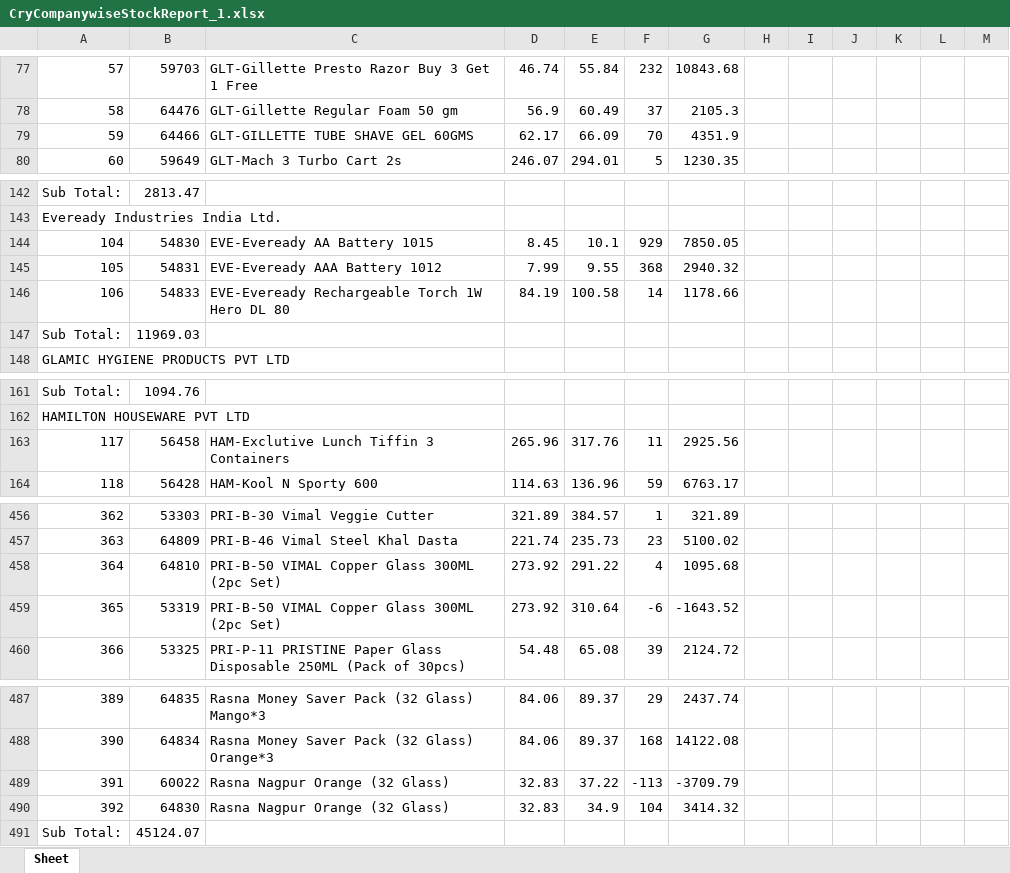
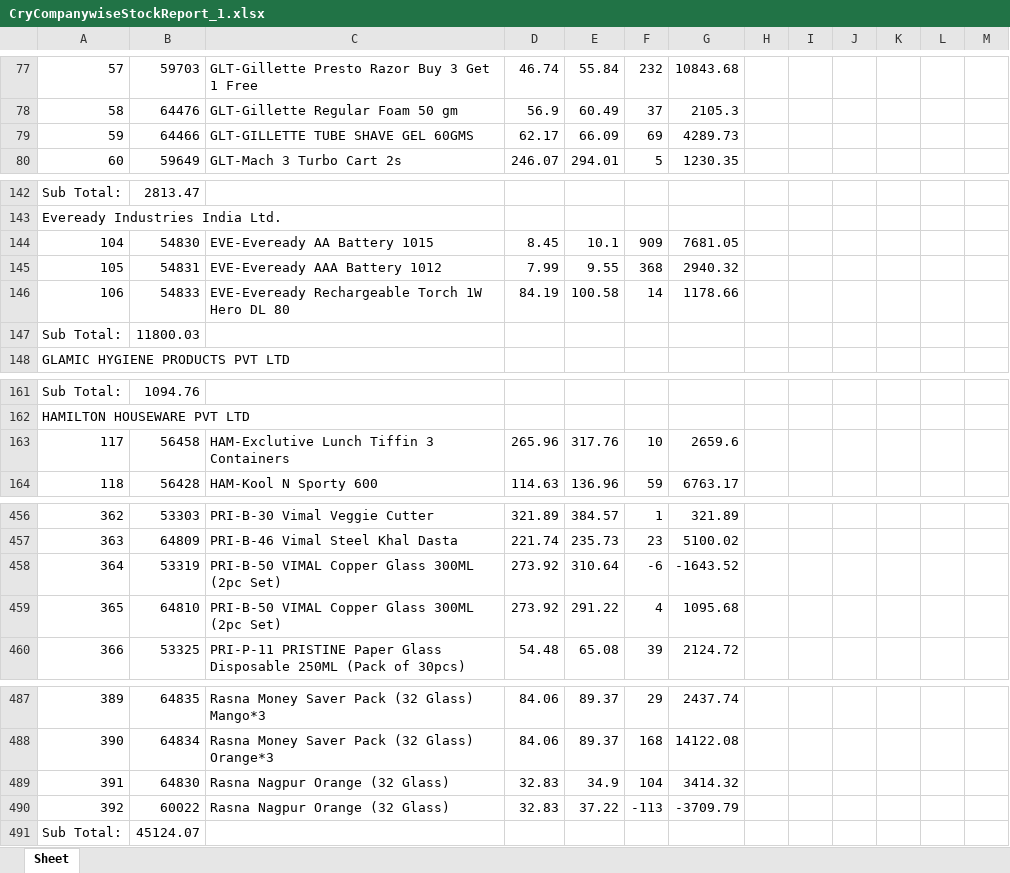
Before and after one commit to PC-Canteen/pc_canteen, an Excel workbook: CryCompanywiseStockReport_1.xlsx, sheet Sheet, drawn as a sheet; only a part is shown, gaps mark what is left out; values as stored, in another font and other column widths than the file's, no borders; removed rows and columns are numbered as before the commit, all else as after; the diff covers the shown part only; the diff names each change by its address in the sheet, - before the commit and + after, or states it on an @@ line.

```diff
--- a/CryCompanywiseStockReport_1.xlsx (sheet Sheet)
+++ b/CryCompanywiseStockReport_1.xlsx (sheet Sheet)
-F79: 70
+F79: 69
-G79: 4351.9
+G79: 4289.73
-F144: 929
+F144: 909
-G144: 7850.05
+G144: 7681.05
-B147: 11969.03
+B147: 11800.03
-F163: 11
+F163: 10
-G163: 2925.56
+G163: 2659.6
-row 458: 364 | 64810 | PRI-B-50 VIMAL Copper Glass 300ML (2pc Set) | 273.92 | 291.22 | 4 | 1095.68
-A458: 365
+A458: 364
+row 459: 365 | 64810 | PRI-B-50 VIMAL Copper Glass 300ML (2pc Set) | 273.92 | 291.22 | 4 | 1095.68
-row 489: 391 | 60022 | Rasna Nagpur Orange (32 Glass) | 32.83 | 37.22 | -113 | -3709.79
-A489: 392
+A489: 391
+row 490: 392 | 60022 | Rasna Nagpur Orange (32 Glass) | 32.83 | 37.22 | -113 | -3709.79
```
Also changed, not shown: 10 added rows, 10 removed rows and 23 edited cells elsewhere in this sheet.
